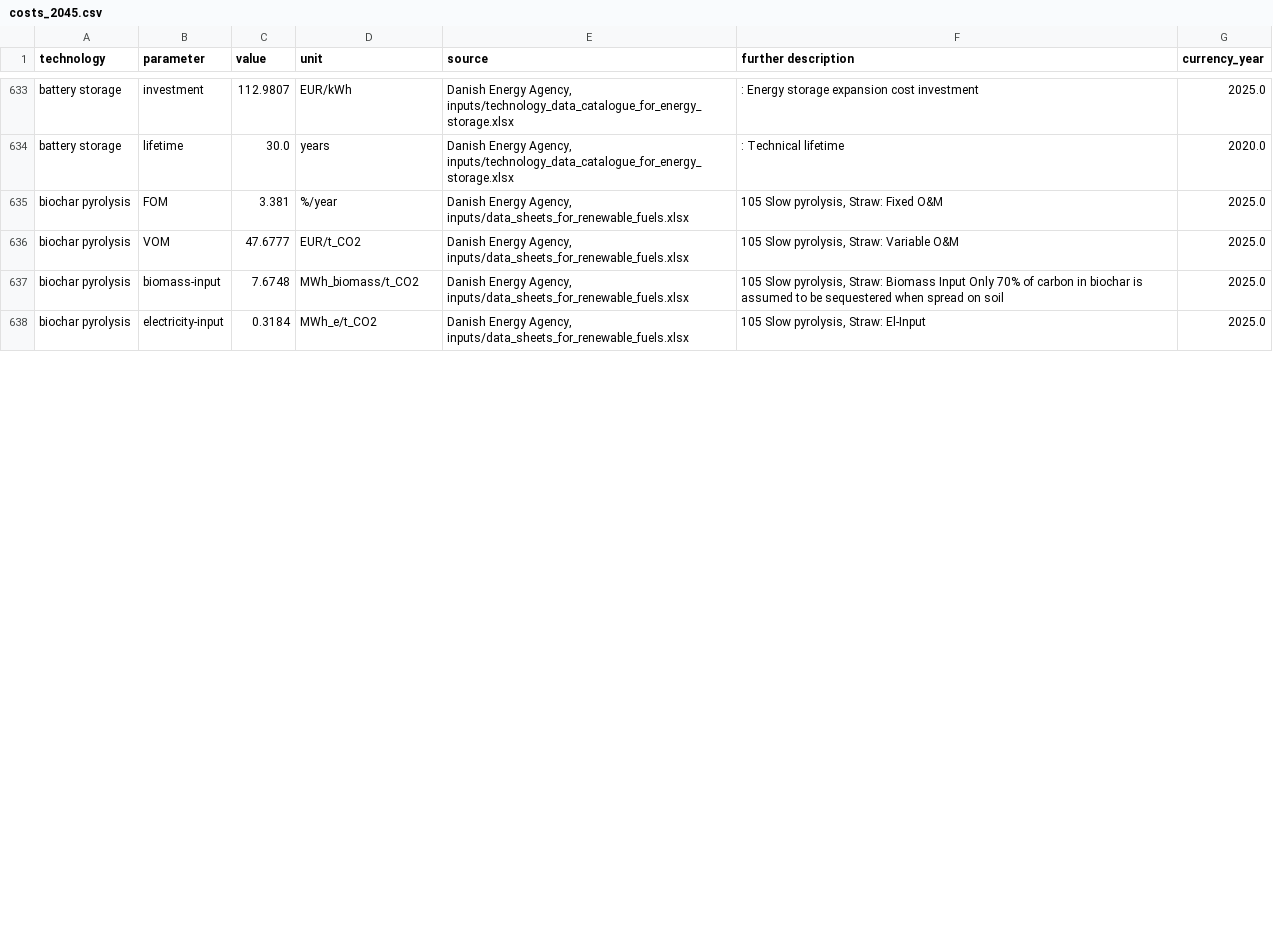
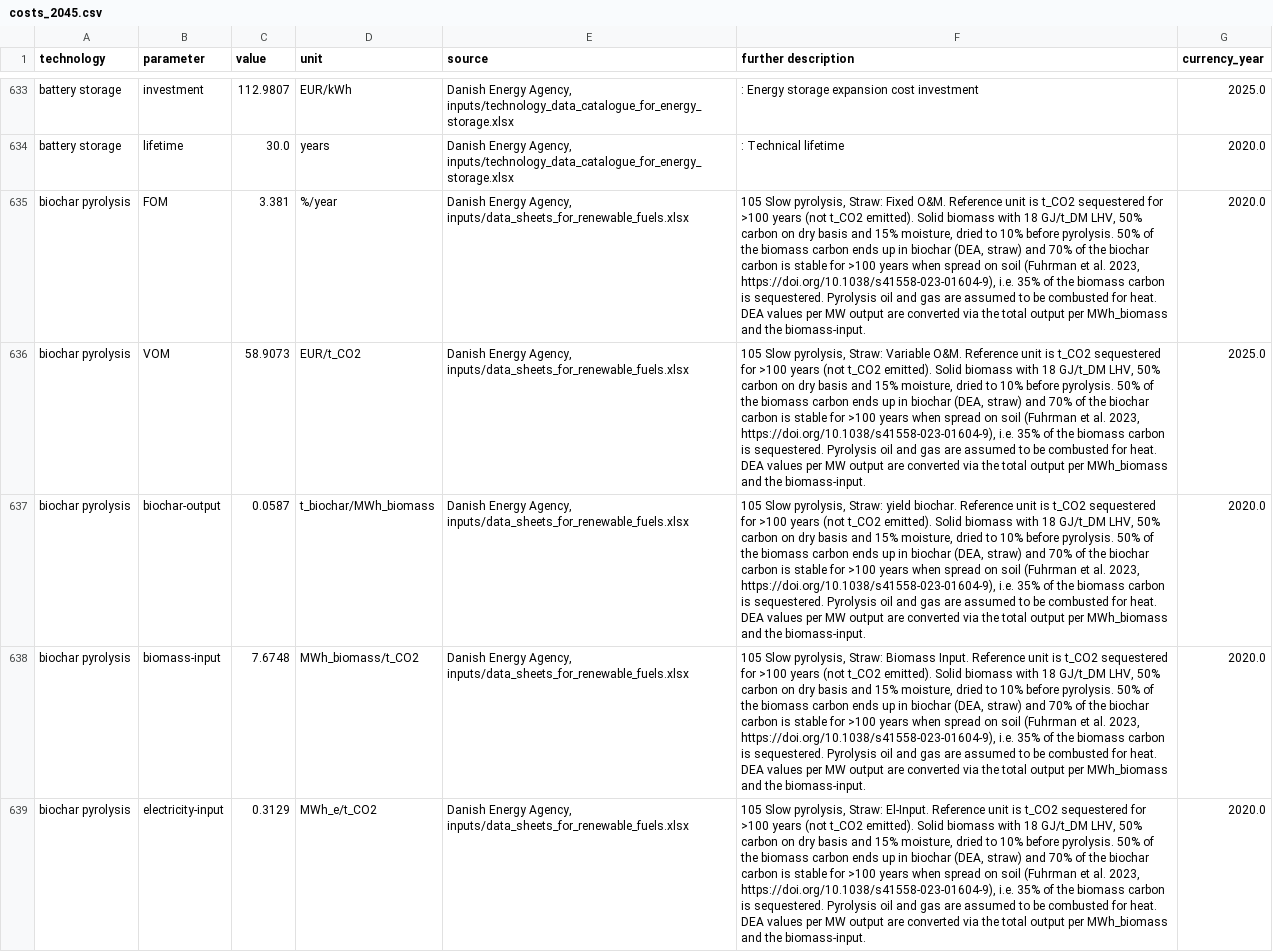
Before and after one commit to BertoGBG/technology-data, a CSV file: outputs/costs_2045.csv, drawn as a sheet; only a part is shown, gaps mark what is left out; addresses are those after the commit; the diff covers the shown part only; the diff names each change by its address in the sheet, - before the commit and + after, or states it on an @@ line.

```diff
--- a/outputs/costs_2045.csv
+++ b/outputs/costs_2045.csv
-F635 (further description): …Straw: Fixed O&M
+F635 (further description): …Straw: Fixed O&M. Reference unit is t_CO2 sequestered for >100 years (not t_CO2 emitted). Solid biomass with 18 GJ/t_DM LHV, 50% carbon on dry basis and 15% moisture, dried to 10% before pyrolysis. 50% of the biomass carbon ends up in biochar (DEA, straw) and 70% of the biochar carbon is stable for >100 years when spread on soil (Fuhrman et al. 2023, https://doi.org/10.1038/s41558-023-01604-9), i.e. 35% of the biomass carbon is sequestered. Pyrolysis oil and gas are assumed to be combusted for heat. DEA values per MW output are converted via the total output per MWh_biomass and the biomass-input.
-G635 (currency_year): 2025.0
+G635 (currency_year): 2020.0
-C636 (value): 47.6777
+C636 (value): 58.9073
-F636 (further description): …Straw: Variable O&M
+F636 (further description): …Straw: Variable O&M. Reference unit is t_CO2 sequestered for >100 years (not t_CO2 emitted). Solid biomass with 18 GJ/t_DM LHV, 50% carbon on dry basis and 15% moisture, dried to 10% before pyrolysis. 50% of the biomass carbon ends up in biochar (DEA, straw) and 70% of the biochar carbon is stable for >100 years when spread on soil (Fuhrman et al. 2023, https://doi.org/10.1038/s41558-023-01604-9), i.e. 35% of the biomass carbon is sequestered. Pyrolysis oil and gas are assumed to be combusted for heat. DEA values per MW output are converted via the total output per MWh_biomass and the biomass-input.
+row 637: biochar pyrolysis | biochar-output | 0.0587 | t_biochar/MWh_biomass | Danish Energy Agency, inputs/data_sheets_for_renewable_fuels.xlsx | 105 Slow pyrolysis, Straw: yield biochar. Reference unit is t_CO2 sequestered for >100 years (not t_CO2 emitted). Solid biomass with 18 GJ/t_DM LHV, 50% carbon on dry basis and 15% moisture, dried to 10% before pyrolysis. 50% of the biomass carbon ends up in biochar (DEA, straw) and 70% of the biochar carbon is stable for >100 years when spread on soil (Fuhrman et al. 2023, https://doi.org/10.1038/s41558-023-01604-9), i.e. 35% of the biomass carbon is sequestered. Pyrolysis oil and gas are assumed to be combusted for heat. DEA values per MW output are converted via the total output per MWh_biomass and the biomass-input. | 2020.0
-F638 (further description): …Straw: Biomass Input Only 70% of carbon in biochar is assumed to be sequestered when spread on soil
+F638 (further description): …Straw: Biomass Input. Reference unit is t_CO2 sequestered for >100 years (not t_CO2 emitted). Solid biomass with 18 GJ/t_DM LHV, 50% carbon on dry basis and 15% moisture, dried to 10% before pyrolysis. 50% of the biomass carbon ends up in biochar (DEA, straw) and 70% of the biochar carbon is stable for >100 years when spread on soil (Fuhrman et al. 2023, https://doi.org/10.1038/s41558-023-01604-9), i.e. 35% of the biomass carbon is sequestered. Pyrolysis oil and gas are assumed to be combusted for heat. DEA values per MW output are converted via the total output per MWh_biomass and the biomass-input.
-G638:G639 (currency_year): 2025.0
+G638:G639 (currency_year): 2020.0
-C639 (value): 0.3184
+C639 (value): 0.3129
-F639 (further description): …pyrolysis, Straw: El-Input
+F639 (further description): …pyrolysis, Straw: El-Input. Reference unit is t_CO2 sequestered for >100 years (not t_CO2 emitted). Solid biomass with 18 GJ/t_DM LHV, 50% carbon on dry basis and 15% moisture, dried to 10% before pyrolysis. 50% of the biomass carbon ends up in biochar (DEA, straw) and 70% of the biochar carbon is stable for >100 years when spread on soil (Fuhrman et al. 2023, https://doi.org/10.1038/s41558-023-01604-9), i.e. 35% of the biomass carbon is sequestered. Pyrolysis oil and gas are assumed to be combusted for heat. DEA values per MW output are converted via the total output per MWh_biomass and the biomass-input.
```
Also changed, not shown: 1 removed row and 7 edited cells elsewhere in this file, outputs/costs_2020.csv, outputs/costs_2025.csv, 5 other files.
